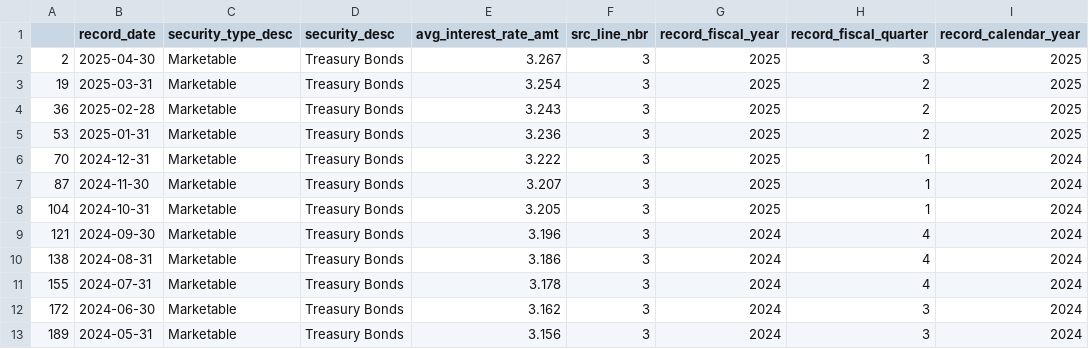
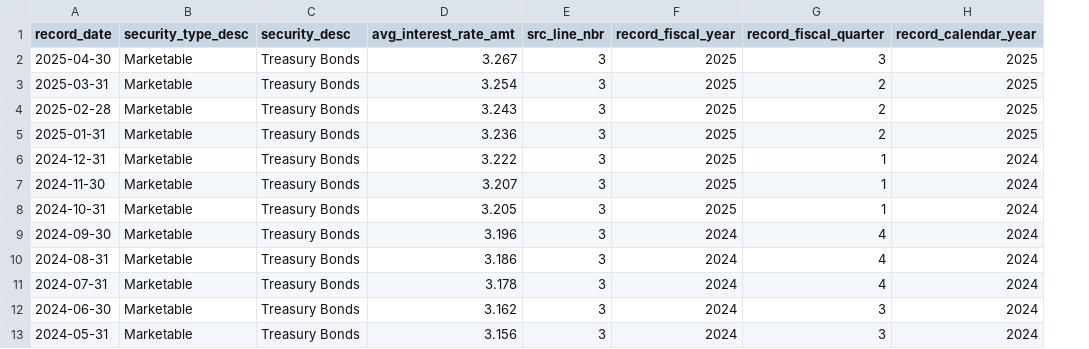
Before and after one commit to IST356M001SP25/project-zoeymccarthy, a CSV file: cache/bond_rates.csv, drawn as a sheet; only a part is shown; the diff names each change by its address in the sheet, - before the commit and + after, or states it on an @@ line.

Commit message:
took the index off of bond_rates.csv

```diff
--- a/cache/bond_rates.csv
+++ b/cache/bond_rates.csv
-column A, rows 2-13: 2 | 19 | 36 | 53 | 70 | 87 | 104 | 121 | 138 | 155 | 172 | 189
```
Also changed, not shown: 1 other file.
